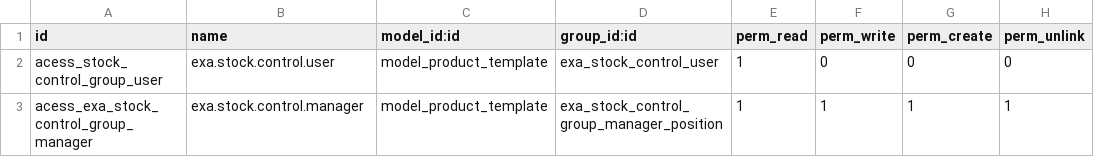
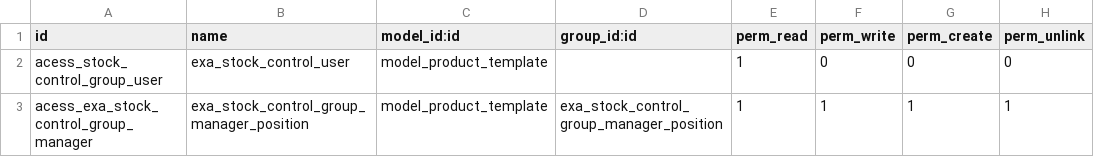
Before and after one commit to exaap/exa_modules, a CSV file: exa_stock_control/security/ir.model.access.csv, drawn as a sheet.

Commit message:
[FIX] Security Groups Position Product

```diff
--- a/exa_stock_control/security/ir.model.access.csv
+++ b/exa_stock_control/security/ir.model.access.csv
@@ -1,3 +1,3 @@
 id,name,model_id:id,group_id:id,perm_read,perm_write,perm_create,perm_unlink
-acess_stock_control_group_user,exa.stock.control.user,model_product_template,exa_stock_control_user,1,0,0,0
-acess_exa_stock_control_group_manager,exa.stock.control.manager,model_product_template,exa_stock_control_group_manager_position,1,1,1,1
+acess_stock_control_group_user,exa_stock_control_user,model_product_template,,1,0,0,0
+acess_exa_stock_control_group_manager,exa_stock_control_group_manager_position,model_product_template,exa_stock_control_group_manager_position,1,1,1,1
```
Also changed, not shown: 6 other files.
